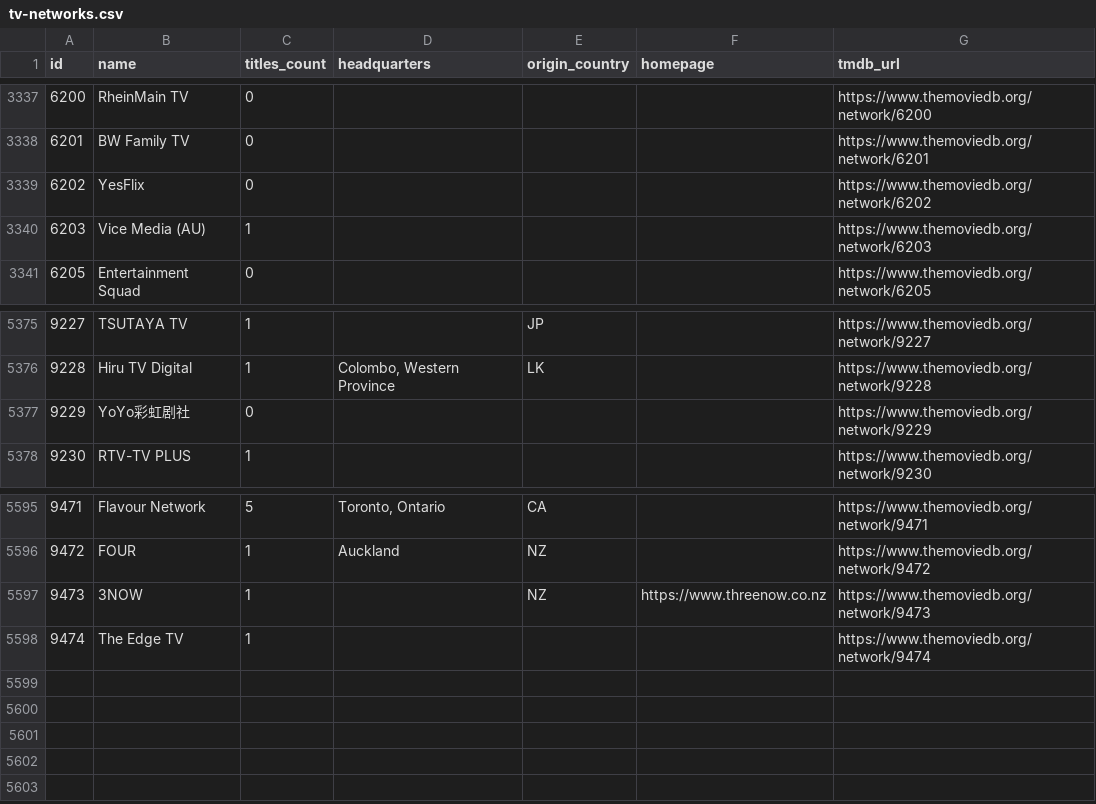
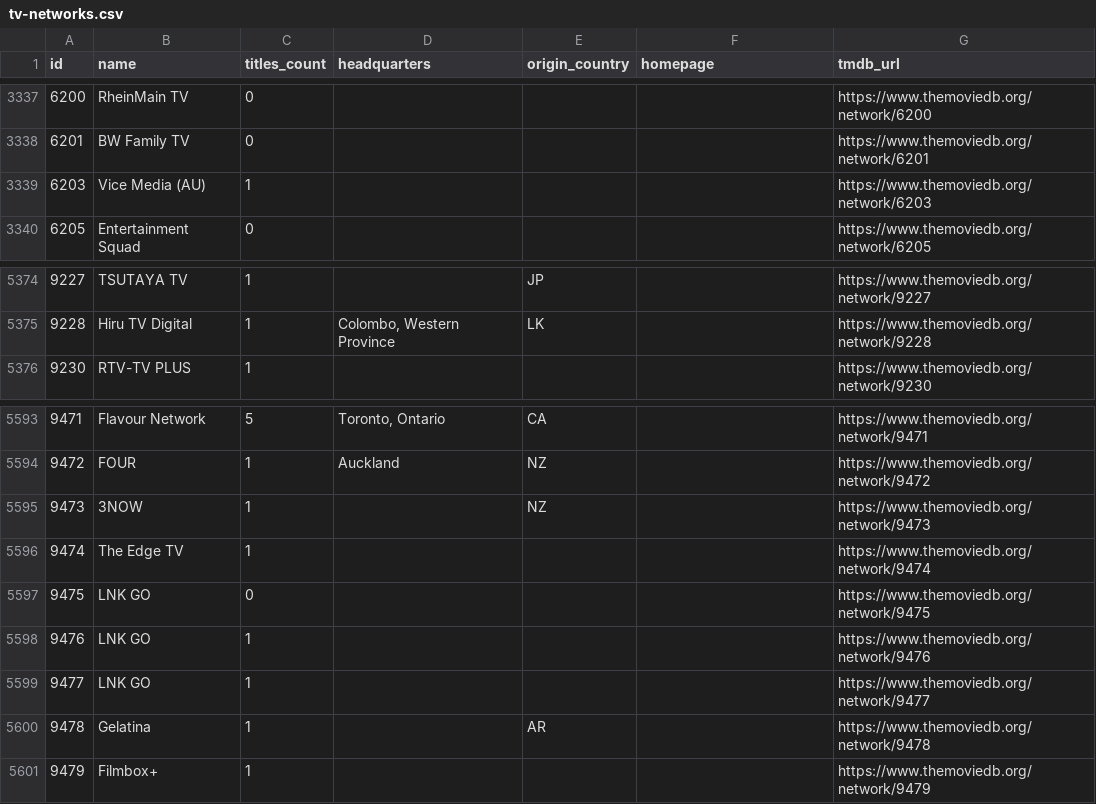
Before and after one commit to davecollections/tmdb-company-lookup-, a CSV file: data/tv-networks.csv, drawn as a sheet; only a part is shown, gaps mark what is left out.

```diff
--- a/data/tv-networks.csv
+++ b/data/tv-networks.csv
@@ -3338,3 +3338,2 @@ id,name,titles_count,headquarters,origin_country,homepage,tmdb_url
 6201,BW Family TV,0,,,,https://www.themoviedb.org/network/6201
-6202,YesFlix,0,,,,https://www.themoviedb.org/network/6202
 6203,Vice Media (AU),1,,,,https://www.themoviedb.org/network/6203
@@ -5376,3 +5375,2 @@ id,name,titles_count,headquarters,origin_country,homepage,tmdb_url
 9228,Hiru TV Digital,1,"Colombo, Western Province",LK,,https://www.themoviedb.org/network/9228
-9229,YoYo彩虹剧社,0,,,,https://www.themoviedb.org/network/9229
 9230,RTV-TV PLUS,1,,,,https://www.themoviedb.org/network/9230
@@ -5596,3 +5594,8 @@ id,name,titles_count,headquarters,origin_country,homepage,tmdb_url
 9472,FOUR,1,Auckland,NZ,,https://www.themoviedb.org/network/9472
-9473,3NOW,1,,NZ,https://www.threenow.co.nz,https://www.themoviedb.org/network/9473
+9473,3NOW,1,,NZ,,https://www.themoviedb.org/network/9473
 9474,The Edge TV,1,,,,https://www.themoviedb.org/network/9474
+9475,LNK GO,0,,,,https://www.themoviedb.org/network/9475
+9476,LNK GO,1,,,,https://www.themoviedb.org/network/9476
+9477,LNK GO,1,,,,https://www.themoviedb.org/network/9477
+9478,Gelatina,1,,AR,,https://www.themoviedb.org/network/9478
+9479,Filmbox+,1,,,,https://www.themoviedb.org/network/9479
```
Also changed, not shown: 3 other files.
